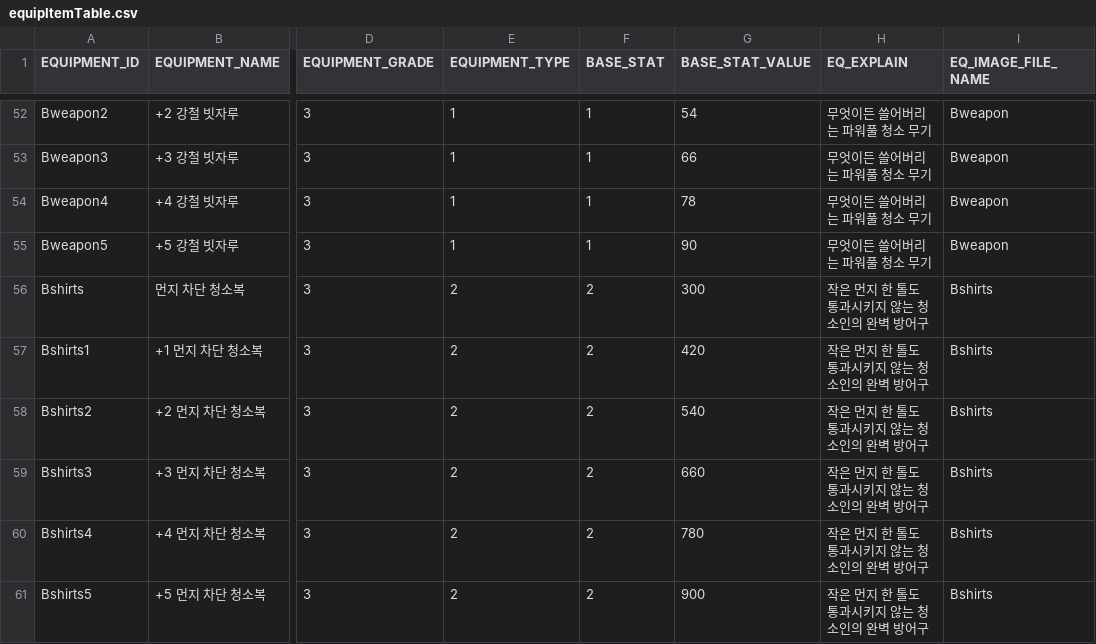
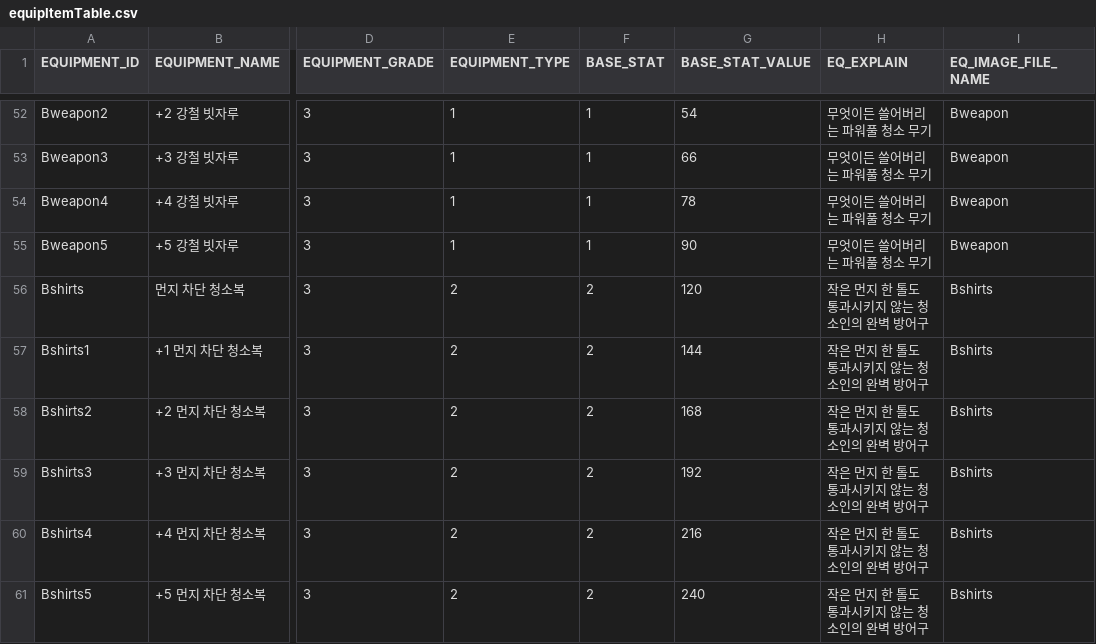
Before and after one commit to snowman00-hub/DungeonCleaner, a CSV file: DungeonCleaner/Assets/Resources/DataTables/equipItemTable.csv, drawn as a sheet; only a part is shown, gaps mark what is left out; the diff covers the shown part only; the diff names each change by its address in the sheet, - before the commit and + after, or states it on an @@ line.

```diff
--- a/DungeonCleaner/Assets/Resources/DataTables/equipItemTable.csv
+++ b/DungeonCleaner/Assets/Resources/DataTables/equipItemTable.csv
-G56 (BASE_STAT_VALUE): 300
+G56 (BASE_STAT_VALUE): 120
-G57 (BASE_STAT_VALUE): 420
+G57 (BASE_STAT_VALUE): 144
-G58 (BASE_STAT_VALUE): 540
+G58 (BASE_STAT_VALUE): 168
-G59 (BASE_STAT_VALUE): 660
+G59 (BASE_STAT_VALUE): 192
-G60 (BASE_STAT_VALUE): 780
+G60 (BASE_STAT_VALUE): 216
-G61 (BASE_STAT_VALUE): 900
+G61 (BASE_STAT_VALUE): 240
```
Also changed, not shown: 54 edited cells elsewhere in this file, DungeonCleaner/Assets/Resources/DataTables/ActiveSkillTable.csv, DungeonCleaner/Assets/Resources/DataTables/MonsterTable.csv, 21 other files.
